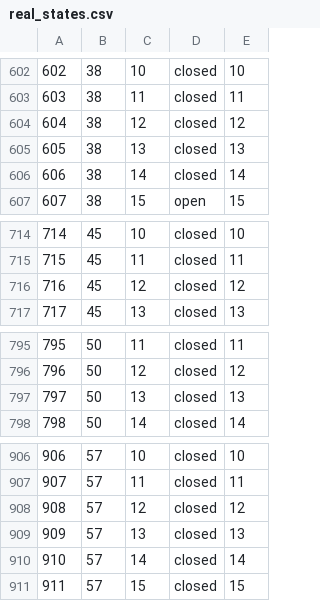
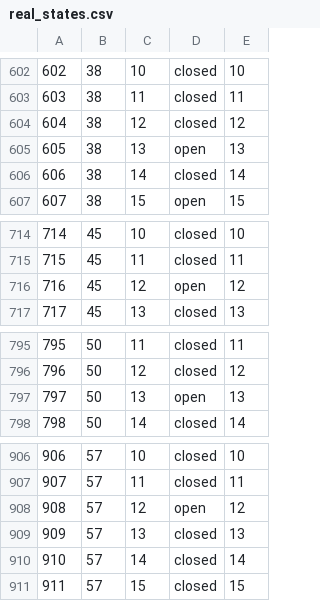
Before and after one commit to james-barnard/nitrobrew, a CSV file: data/real_states.csv, drawn as a sheet; only a part is shown, gaps mark what is left out.

```diff
--- a/data/real_states.csv
+++ b/data/real_states.csv
@@ -604,3 +604,3 @@
 604,38,12,closed,12
-605,38,13,closed,13
+605,38,13,open,13
 606,38,14,closed,14
@@ -715,3 +715,3 @@
 715,45,11,closed,11
-716,45,12,closed,12
+716,45,12,open,12
 717,45,13,closed,13
@@ -796,3 +796,3 @@
 796,50,12,closed,12
-797,50,13,closed,13
+797,50,13,open,13
 798,50,14,closed,14
@@ -907,3 +907,3 @@
 907,57,11,closed,11
-908,57,12,closed,12
+908,57,12,open,12
 909,57,13,closed,13
```
Also changed, not shown: data/real_steps.csv, 1 other file.
